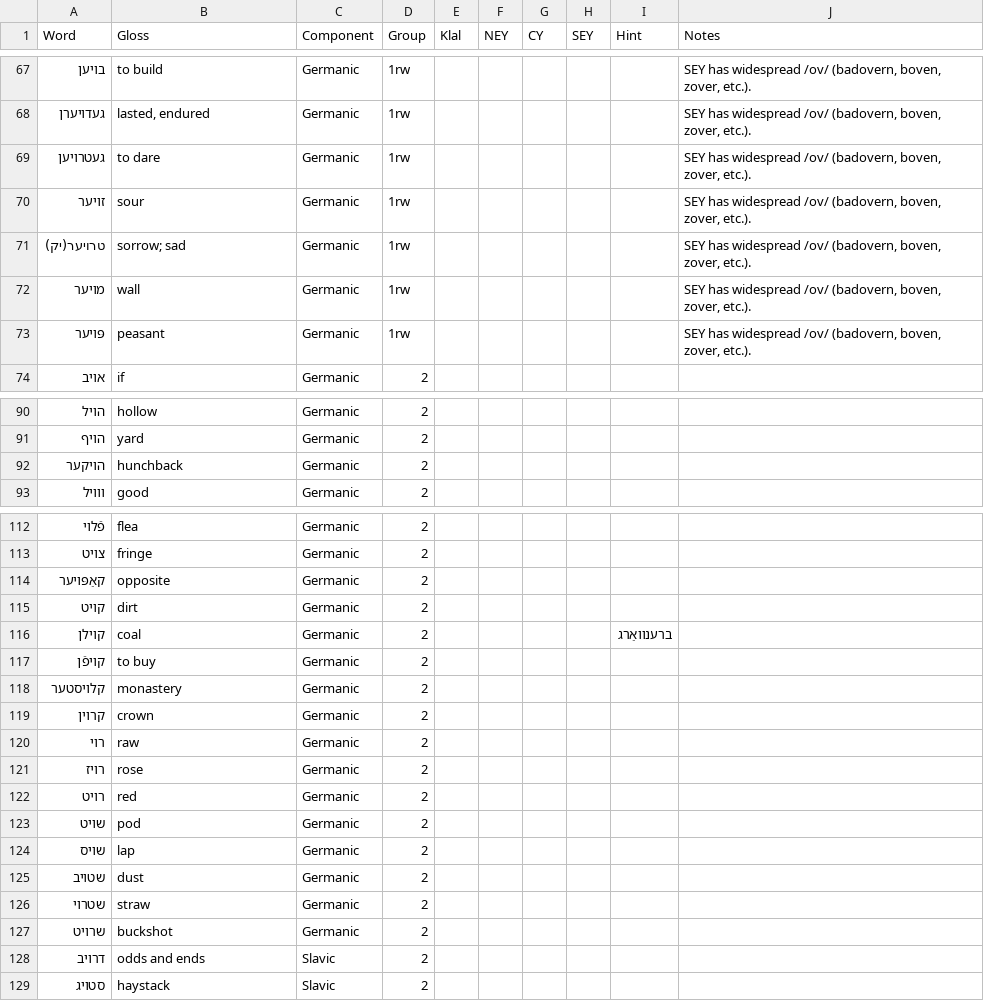
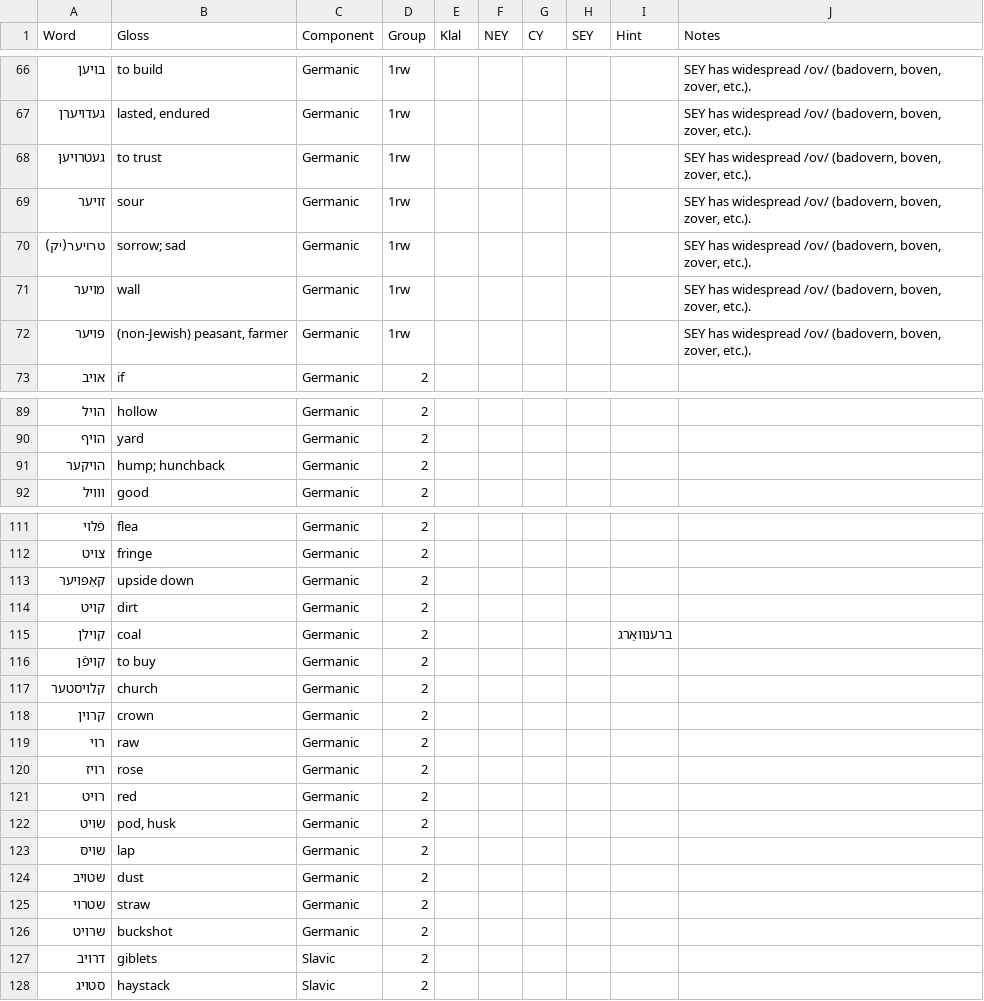
Before and after one commit to MPreston1/yiddish-vowel-search, a CSV file: data/oy.csv, drawn as a sheet; only a part is shown, gaps mark what is left out; the diff covers the shown part only.

```diff
--- a/data/oy.csv
+++ b/data/oy.csv
@@ -68,3 +67,3 @@ Word,Gloss,Component,Group,Klal,NEY,CY,SEY,Hint,Notes
 געדויערן,"lasted, endured",Germanic,1rw,,,,,,"SEY has widespread /ov/ (badovern, boven, zover, etc.)."
-געטרויען,to dare,Germanic,1rw,,,,,,"SEY has widespread /ov/ (badovern, boven, zover, etc.)."
+געטרויען,to trust,Germanic,1rw,,,,,,"SEY has widespread /ov/ (badovern, boven, zover, etc.)."
 זויער,sour,Germanic,1rw,,,,,,"SEY has widespread /ov/ (badovern, boven, zover, etc.)."
@@ -72,3 +71,3 @@ Word,Gloss,Component,Group,Klal,NEY,CY,SEY,Hint,Notes
 מויער,wall,Germanic,1rw,,,,,,"SEY has widespread /ov/ (badovern, boven, zover, etc.)."
-פּויער,peasant,Germanic,1rw,,,,,,"SEY has widespread /ov/ (badovern, boven, zover, etc.)."
+פּויער,"(non-Jewish) peasant, farmer",Germanic,1rw,,,,,,"SEY has widespread /ov/ (badovern, boven, zover, etc.)."
 אויב,if,Germanic,2,,,,,,
@@ -91,3 +90,3 @@ Word,Gloss,Component,Group,Klal,NEY,CY,SEY,Hint,Notes
 הויף,yard,Germanic,2,,,,,,
-הויקער,hunchback,Germanic,2,,,,,,
+הויקער,hump; hunchback,Germanic,2,,,,,,
 ווויל,good,Germanic,2,,,,,,
@@ -113,3 +112,3 @@ Word,Gloss,Component,Group,Klal,NEY,CY,SEY,Hint,Notes
 צויט,fringe,Germanic,2,,,,,,
-קאַפּויער,opposite,Germanic,2,,,,,,
+קאַפּויער,upside down,Germanic,2,,,,,,
 קויט,dirt,Germanic,2,,,,,,
@@ -117,3 +116,3 @@ Word,Gloss,Component,Group,Klal,NEY,CY,SEY,Hint,Notes
 קויפֿן,to buy,Germanic,2,,,,,,
-קלויסטער,monastery,Germanic,2,,,,,,
+קלויסטער,church,Germanic,2,,,,,,
 קרוין,crown,Germanic,2,,,,,,
@@ -122,3 +121,3 @@ Word,Gloss,Component,Group,Klal,NEY,CY,SEY,Hint,Notes
 רויט,red,Germanic,2,,,,,,
-שויט,pod,Germanic,2,,,,,,
+שויט,"pod, husk",Germanic,2,,,,,,
 שויס,lap,Germanic,2,,,,,,
@@ -127,3 +126,3 @@ Word,Gloss,Component,Group,Klal,NEY,CY,SEY,Hint,Notes
 שרויט,buckshot,Germanic,2,,,,,,
-דרויב,odds and ends,Slavic,2,,,,,,
+דרויב,giblets,Slavic,2,,,,,,
 סטויג,haystack,Slavic,2,,,,,,
```
Also changed, not shown: 2 added rows, 1 removed row and 20 edited cells elsewhere in this file.
